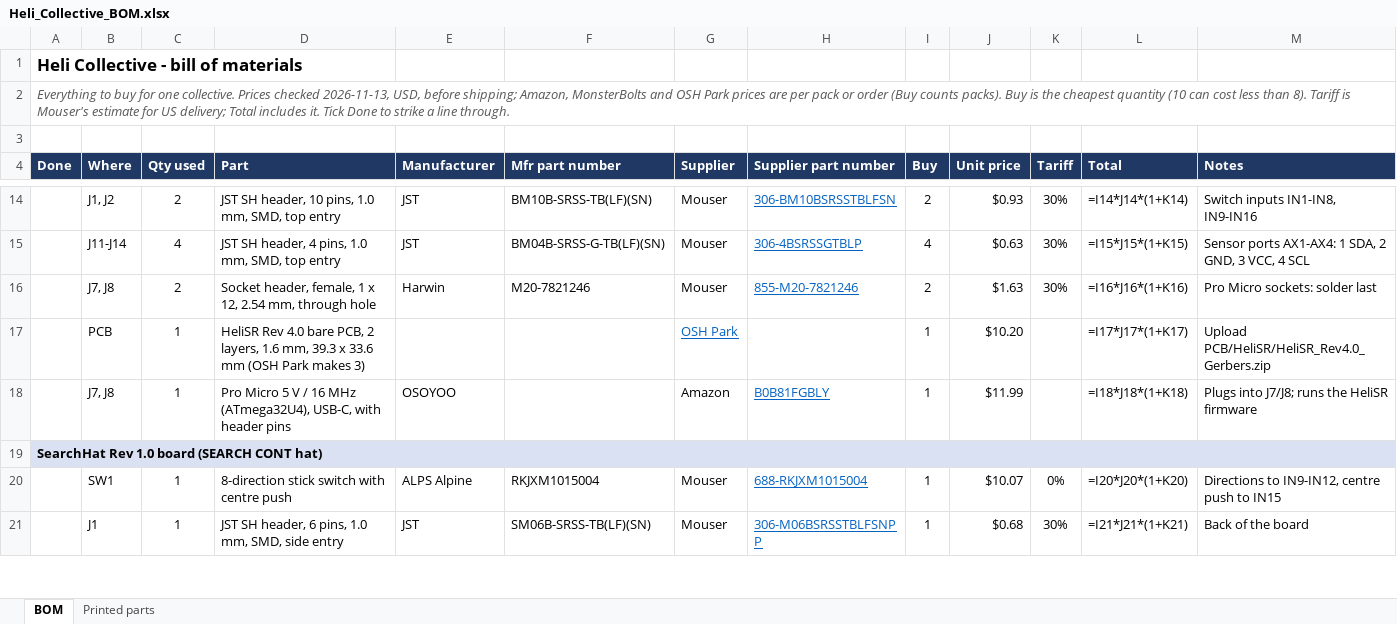
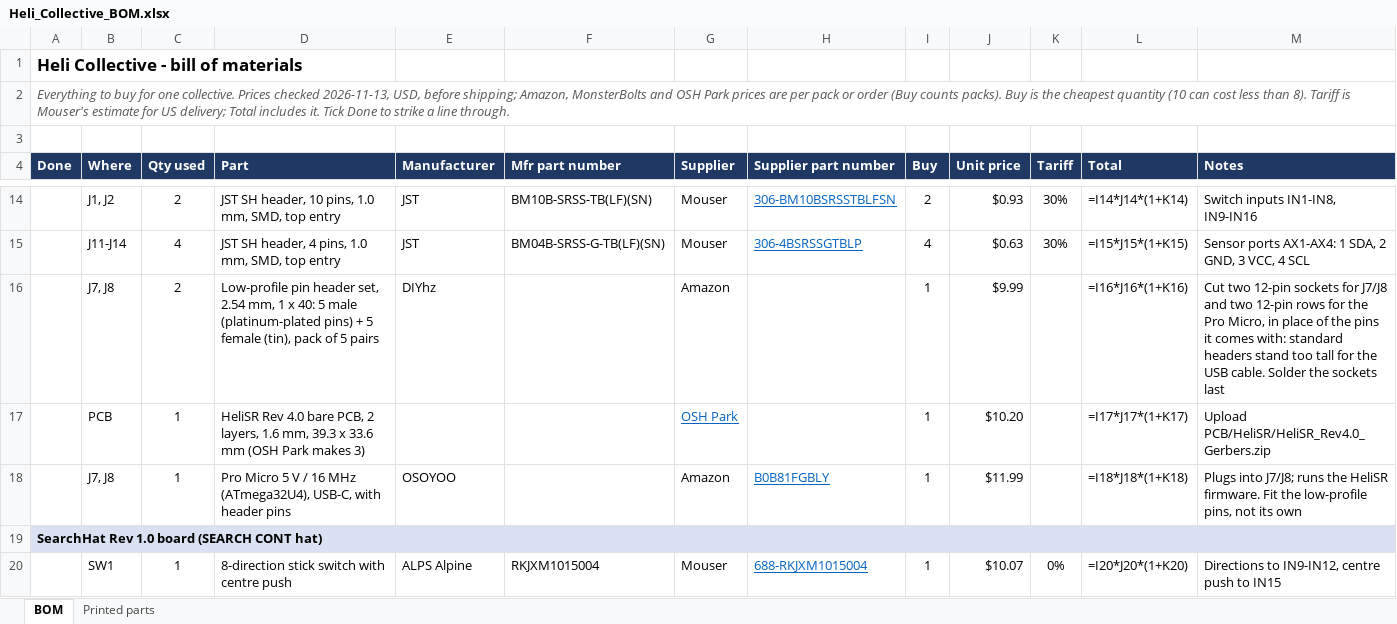
Before and after one commit to genbean/UH1-Collective, an Excel workbook: BOM/Heli_Collective_BOM.xlsx, sheet BOM, drawn as a sheet; only a part is shown, gaps mark what is left out; the shorter side is filled out with more unchanged rows; values as stored, in another font and other column widths than the file's, no borders; formulas without a stored value are shown as written; conditional formats not drawn; removed rows and columns are numbered as before the commit, all else as after; the diff names each change by its address in the sheet, - before the commit and + after, or states it on an @@ line.

```diff
--- a/BOM/Heli_Collective_BOM.xlsx (sheet BOM)
+++ b/BOM/Heli_Collective_BOM.xlsx (sheet BOM)
-row 16:  | J7, J8 | 2 | Socket header, female, 1 x 12, 2.54 mm, through hole | Harwin | M20-7821246 | Mouser | 855-M20-7821246 | 2 | $1.63 | 30% | =I16*J16*(1+K16) | Pro Micro sockets: solder last
+row 16:  | J7, J8 | 2 | Low-profile pin header set, 2.54 mm, 1 x 40: 5 male (platinum-plated pins) + 5 female (tin), pack of 5 pairs | DIYhz |  | Amazon |  | 1 | $9.99 |  | =I16*J16*(1+K16) | Cut two 12-pin sockets for J7/J8 and two 12-pin rows for the Pro Micro, in place of the pins it comes with: standard headers stand too tall for the USB cable. Solder the sockets last
-M18 (Notes): …the HeliSR firmware
+M18 (Notes): …the HeliSR firmware. Fit the low-profile pins, not its own
```
Also changed, not shown: 2 other files.
